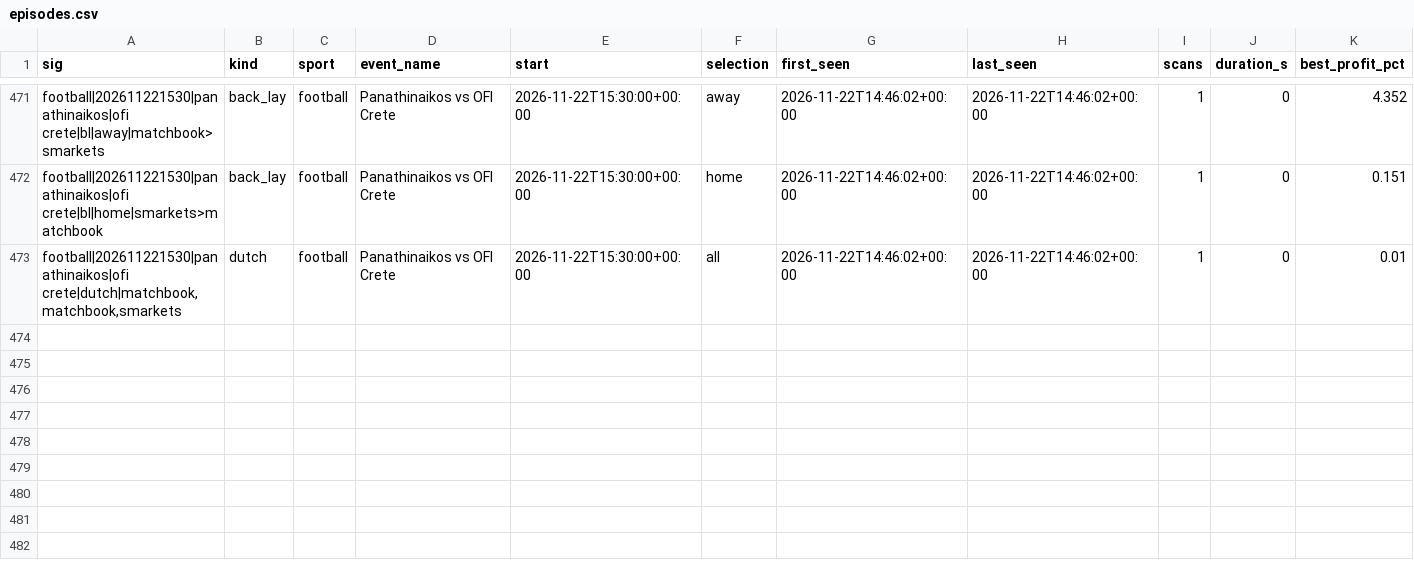
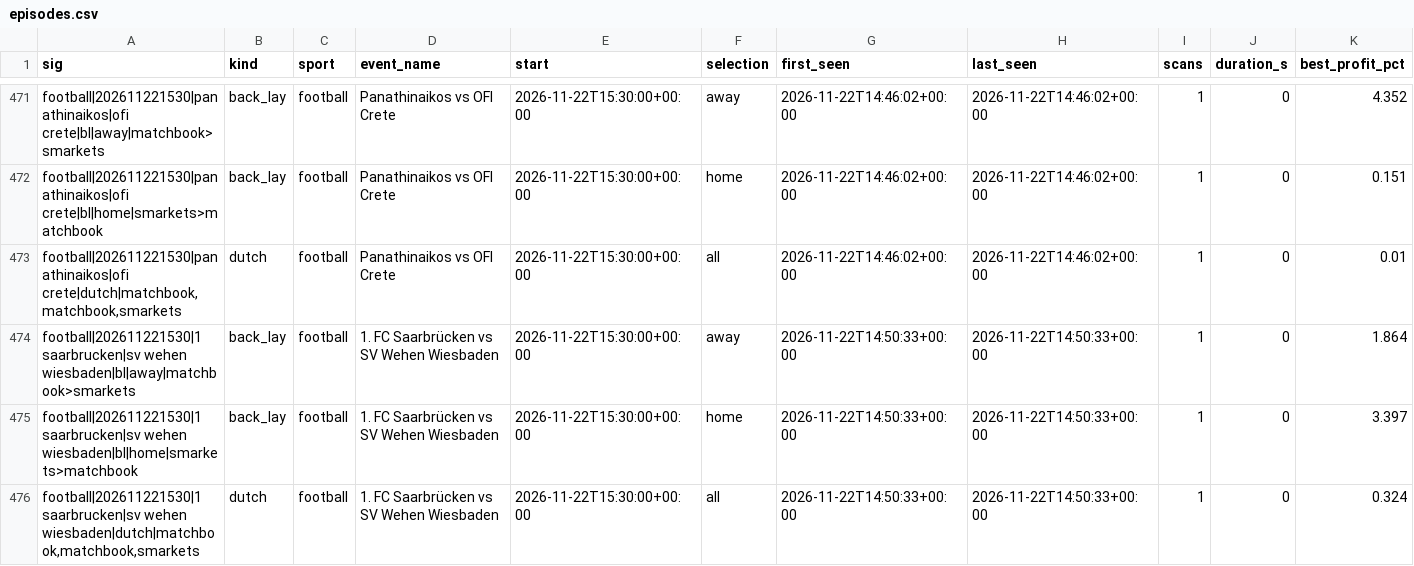
Before and after one commit to scriptmunkee/exchange-arb-scanner, a CSV file: data/episodes.csv, drawn as a sheet; only a part is shown, gaps mark what is left out; rows hold the shown columns only; the diff names each change by its address in the sheet, - before the commit and + after, or states it on an @@ line.

Commit message:
scan 2026-11-22T14:50Z

```diff
--- a/data/episodes.csv
+++ b/data/episodes.csv
+row 474: football|202611221530|1 saarbrucken|sv wehen wiesbaden|bl|away|matchbook>smarkets | back_lay | football | 1. FC Saarbrücken vs SV Wehen Wiesbaden | 2026-11-22T15:30:00+00:00 | away | 2026-11-22T14:50:33+00:00 | 2026-11-22T14:50:33+00:00 | 1 | 0 | 1.864
+row 475: football|202611221530|1 saarbrucken|sv wehen wiesbaden|bl|home|smarkets>matchbook | back_lay | football | 1. FC Saarbrücken vs SV Wehen Wiesbaden | 2026-11-22T15:30:00+00:00 | home | 2026-11-22T14:50:33+00:00 | 2026-11-22T14:50:33+00:00 | 1 | 0 | 3.397
+row 476: football|202611221530|1 saarbrucken|sv wehen wiesbaden|dutch|matchbook,matchbook,smarkets | dutch | football | 1. FC Saarbrücken vs SV Wehen Wiesbaden | 2026-11-22T15:30:00+00:00 | all | 2026-11-22T14:50:33+00:00 | 2026-11-22T14:50:33+00:00 | 1 | 0 | 0.324
```
Also changed, not shown: data/scans-2026-11.csv, 1 other file.
